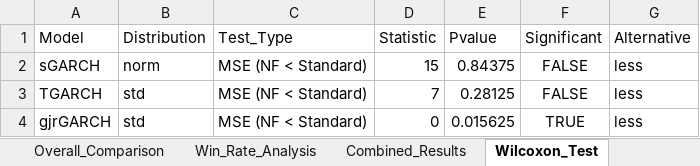
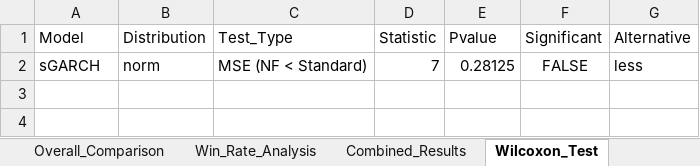
Before and after one commit to AbdullahHassan176/NFGARCH, an Excel workbook: results/chronological/consolidated/NF_vs_Standard_GARCH_Comparison.xlsx, sheet Wilcoxon_Test, drawn as a sheet; values as stored, in another font and other column widths than the file's, no borders; the diff names each change by its address in the sheet, - before the commit and + after, or states it on an @@ line.

```diff
--- a/results/chronological/consolidated/NF_vs_Standard_GARCH_Comparison.xlsx (sheet Wilcoxon_Test)
+++ b/results/chronological/consolidated/NF_vs_Standard_GARCH_Comparison.xlsx (sheet Wilcoxon_Test)
-D2 (Statistic): 15
+D2 (Statistic): 7
-E2 (Pvalue): 0.84375
+E2 (Pvalue): 0.28125
-row 3: TGARCH | std | MSE (NF < Standard) | 7 | 0.28125 | FALSE | less
-row 4: gjrGARCH | std | MSE (NF < Standard) | 0 | 0.015625 | TRUE | less
```
Also changed, not shown: sheet Combined_Results, sheet Model_Comparison, sheet Asset_Class_Summary, sheet Win_Rate_Analysis, sheet Best_Model_By_Class, sheet Summary, 1 more sheet, results/chronological/consolidated/NF_GARCH_Results_chronological.xlsx, results/chronological/consolidated/Stress_Testing.xlsx, 26 other files.
